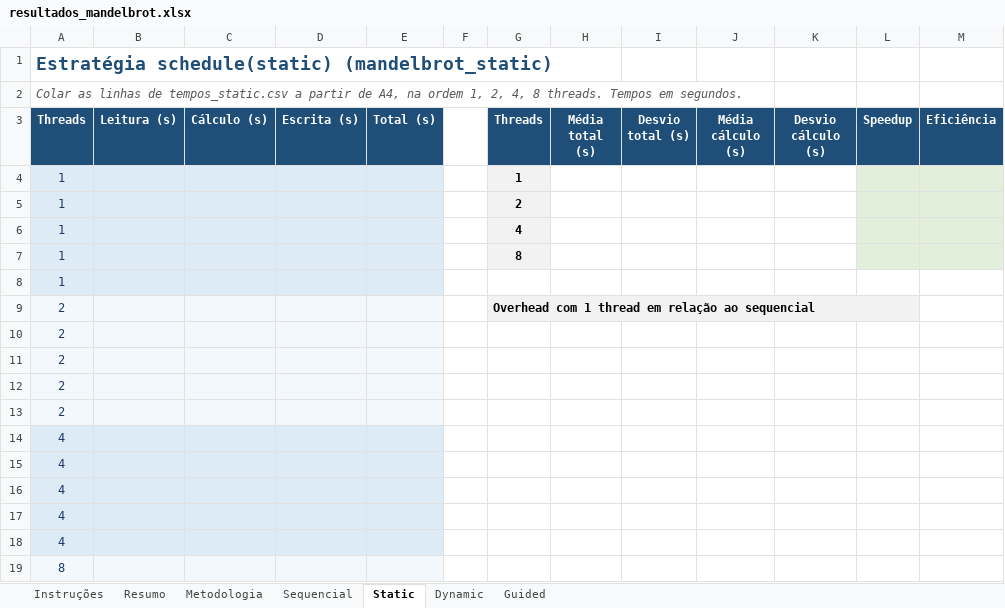
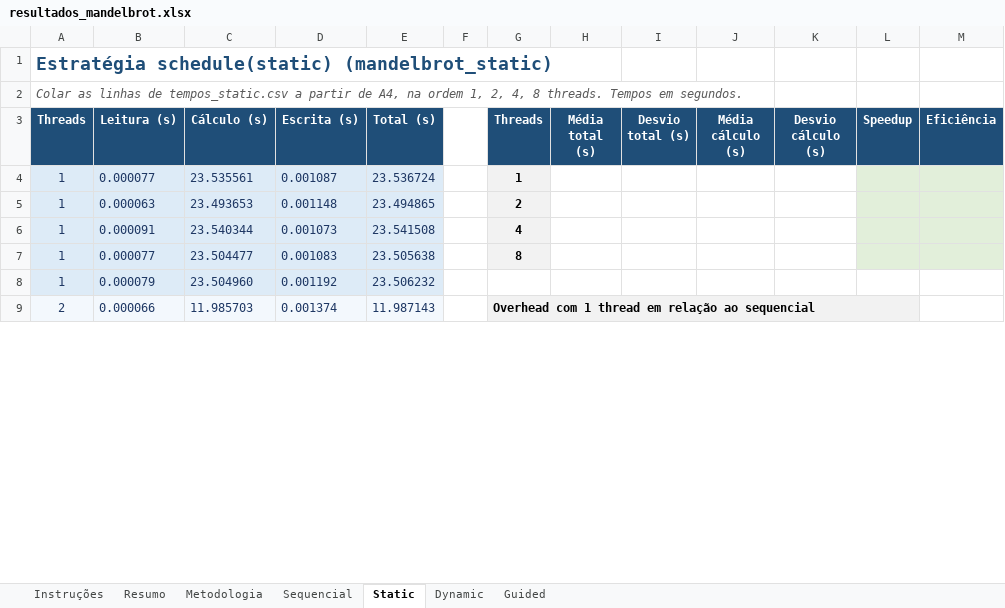
Before and after one commit to Cauealmeida/paralelizar, an Excel workbook: resultados_mandelbrot.xlsx, sheet Static, drawn as a sheet; only a part is shown; values as stored, in another font and other column widths than the file's, no borders; removed rows and columns are numbered as before the commit, all else as after; the diff covers the shown part only; the diff names each change by its address in the sheet, - before the commit and + after, or states it on an @@ line.

Commit message:
Resultados da paralelização estática

```diff
--- a/resultados_mandelbrot.xlsx (sheet Static)
+++ b/resultados_mandelbrot.xlsx (sheet Static)
-B4 (Leitura (s)): (empty)
+B4 (Leitura (s)): 0.000077
-C4 (Cálculo (s)): (empty)
+C4 (Cálculo (s)): 23.535561
-D4 (Escrita (s)): (empty)
+D4 (Escrita (s)): 0.001087
-E4 (Total (s)): (empty)
+E4 (Total (s)): 23.536724
-B5 (Leitura (s)): (empty)
+B5 (Leitura (s)): 0.000063
-C5 (Cálculo (s)): (empty)
+C5 (Cálculo (s)): 23.493653
-D5 (Escrita (s)): (empty)
+D5 (Escrita (s)): 0.001148
-E5 (Total (s)): (empty)
+E5 (Total (s)): 23.494865
-B6 (Leitura (s)): (empty)
+B6 (Leitura (s)): 0.000091
-C6 (Cálculo (s)): (empty)
+C6 (Cálculo (s)): 23.540344
-D6 (Escrita (s)): (empty)
+D6 (Escrita (s)): 0.001073
-E6 (Total (s)): (empty)
+E6 (Total (s)): 23.541508
-B7 (Leitura (s)): (empty)
+B7 (Leitura (s)): 0.000077
-C7 (Cálculo (s)): (empty)
+C7 (Cálculo (s)): 23.504477
-D7 (Escrita (s)): (empty)
+D7 (Escrita (s)): 0.001083
-E7 (Total (s)): (empty)
+E7 (Total (s)): 23.505638
-row 8: 1
+row 8: 1 | 0.000079 | 23.504960 | 0.001192 | 23.506232
-B9 (Leitura (s)): (empty)
+B9 (Leitura (s)): 0.000066
-C9 (Cálculo (s)): (empty)
+C9 (Cálculo (s)): 11.985703
-D9 (Escrita (s)): (empty)
+D9 (Escrita (s)): 0.001374
-E9 (Total (s)): (empty)
+E9 (Total (s)): 11.987143
-row 10: 2
-row 11: 2
-row 12: 2
-row 13: 2
-row 14: 4
-row 15: 4
-row 16: 4
-row 17: 4
-row 18: 4
-row 19: 8
```
Also changed, not shown: 14 added rows and 4 removed rows elsewhere in this sheet, charts or pictures, 5 other files.
